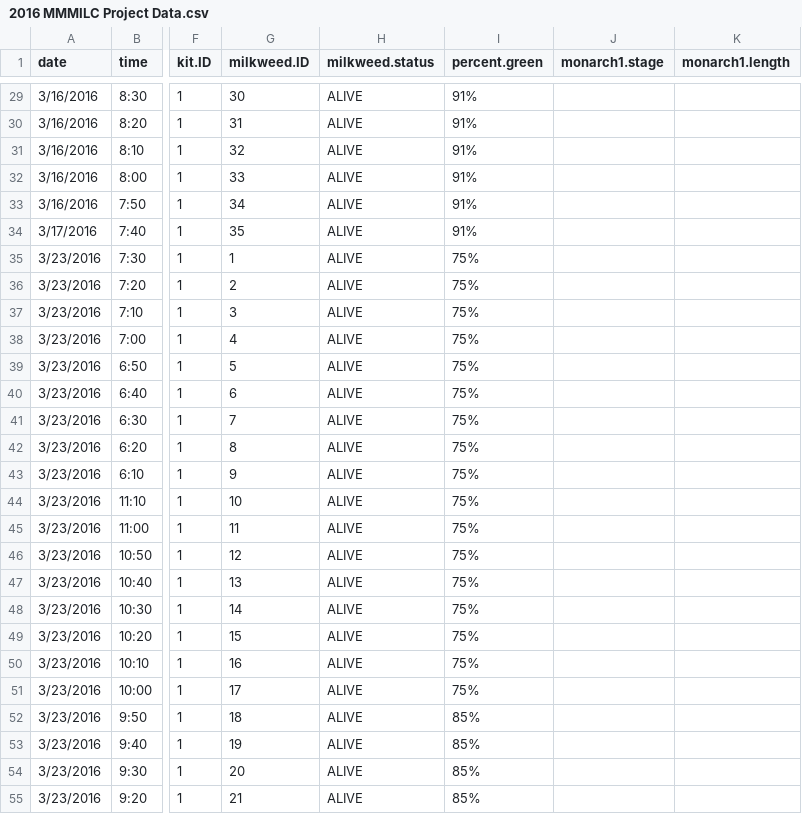
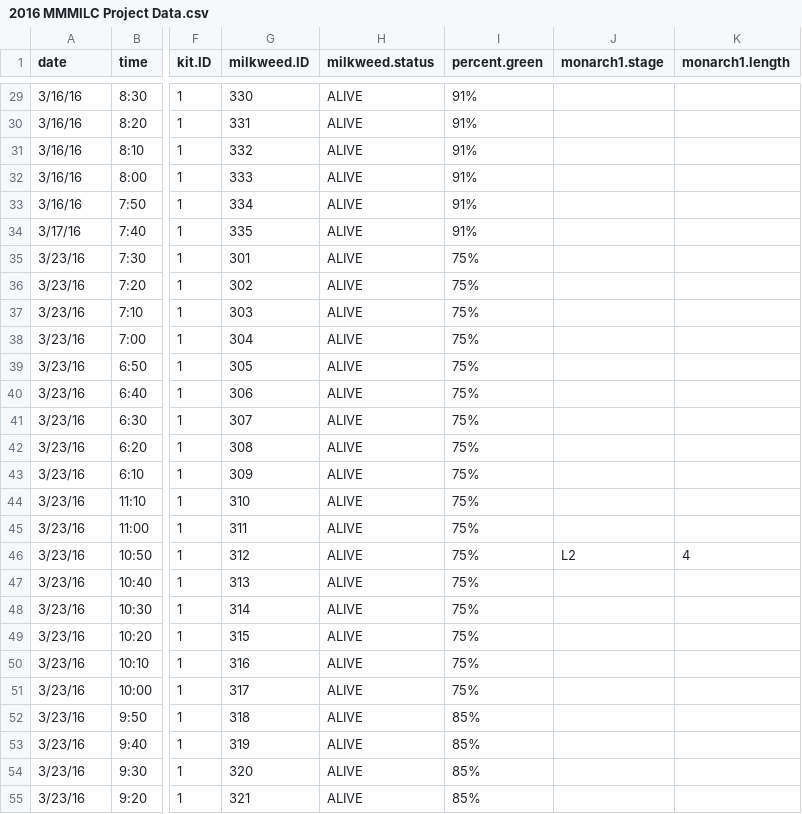
Before and after one commit to cicadachaser/MMMILC-2015, a CSV file: 2016 TRIAL DATA/2016 MMMILC Project Data.csv, drawn as a sheet; only a part is shown, gaps mark what is left out; the diff covers the shown part only; the diff names each change by its address in the sheet, - before the commit and + after, or states it on an @@ line.

```diff
--- a/2016 TRIAL DATA/2016 MMMILC Project Data.csv
+++ b/2016 TRIAL DATA/2016 MMMILC Project Data.csv
-A29:A33 (date): 3/16/2016
+A29:A33 (date): 3/16/16
-G29 (milkweed.ID): 30
+G29 (milkweed.ID): 330
-G30 (milkweed.ID): 31
+G30 (milkweed.ID): 331
-G31 (milkweed.ID): 32
+G31 (milkweed.ID): 332
-G32 (milkweed.ID): 33
+G32 (milkweed.ID): 333
-G33 (milkweed.ID): 34
+G33 (milkweed.ID): 334
-A34 (date): 3/17/2016
+A34 (date): 3/17/16
-G34 (milkweed.ID): 35
+G34 (milkweed.ID): 335
-A35:A55 (date): 3/23/2016
+A35:A55 (date): 3/23/16
-G35 (milkweed.ID): 1
+G35 (milkweed.ID): 301
-G36 (milkweed.ID): 2
+G36 (milkweed.ID): 302
-G37 (milkweed.ID): 3
+G37 (milkweed.ID): 303
-G38 (milkweed.ID): 4
+G38 (milkweed.ID): 304
-G39 (milkweed.ID): 5
+G39 (milkweed.ID): 305
-G40 (milkweed.ID): 6
+G40 (milkweed.ID): 306
-G41 (milkweed.ID): 7
+G41 (milkweed.ID): 307
-G42 (milkweed.ID): 8
+G42 (milkweed.ID): 308
-G43 (milkweed.ID): 9
+G43 (milkweed.ID): 309
-G44 (milkweed.ID): 10
+G44 (milkweed.ID): 310
-G45 (milkweed.ID): 11
+G45 (milkweed.ID): 311
-G46 (milkweed.ID): 12
+G46 (milkweed.ID): 312
-J46 (monarch1.stage): (empty)
+J46 (monarch1.stage): L2
-K46 (monarch1.length): (empty)
+K46 (monarch1.length): 4
-G47 (milkweed.ID): 13
+G47 (milkweed.ID): 313
-G48 (milkweed.ID): 14
+G48 (milkweed.ID): 314
-G49 (milkweed.ID): 15
+G49 (milkweed.ID): 315
-G50 (milkweed.ID): 16
+G50 (milkweed.ID): 316
-G51 (milkweed.ID): 17
+G51 (milkweed.ID): 317
-G52 (milkweed.ID): 18
+G52 (milkweed.ID): 318
-G53 (milkweed.ID): 19
+G53 (milkweed.ID): 319
-G54 (milkweed.ID): 20
+G54 (milkweed.ID): 320
-G55 (milkweed.ID): 21
+G55 (milkweed.ID): 321
```
Also changed, not shown: 76 edited cells elsewhere in this file, 19 other files.
